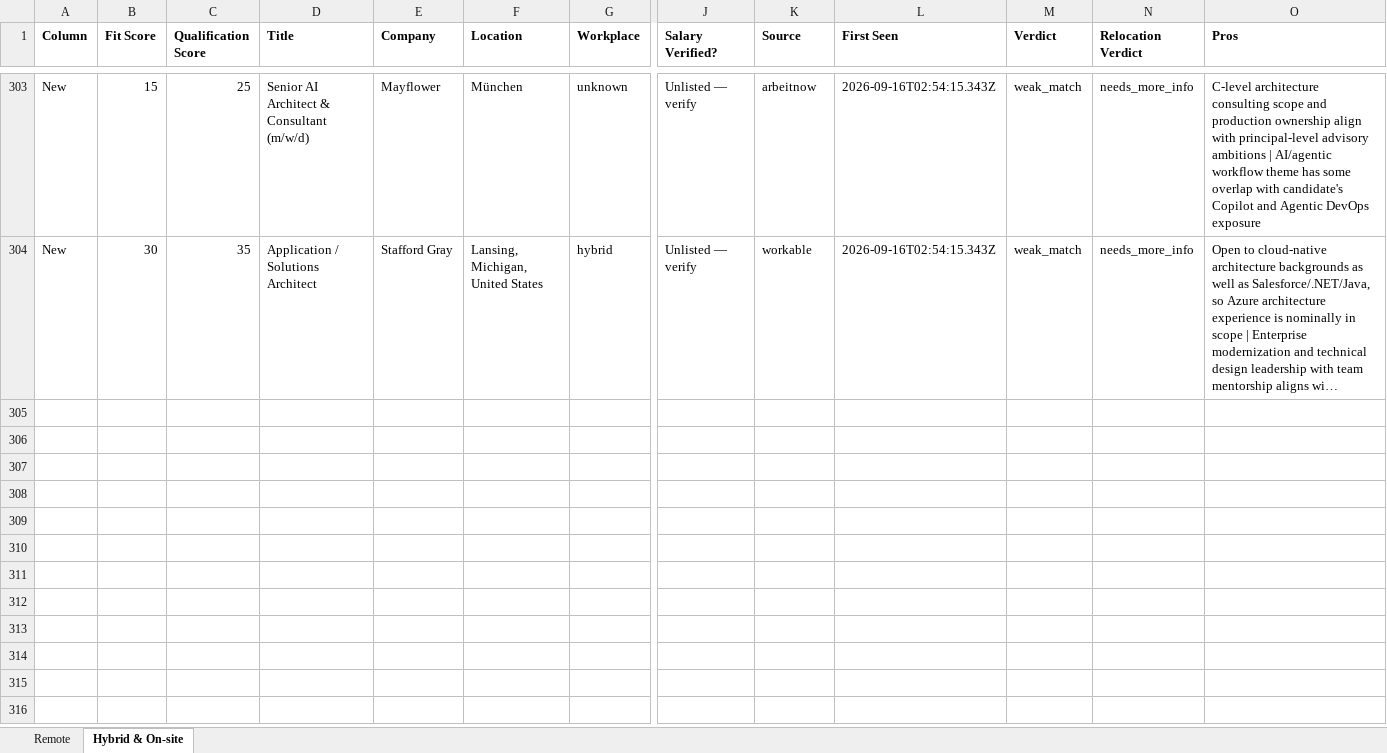
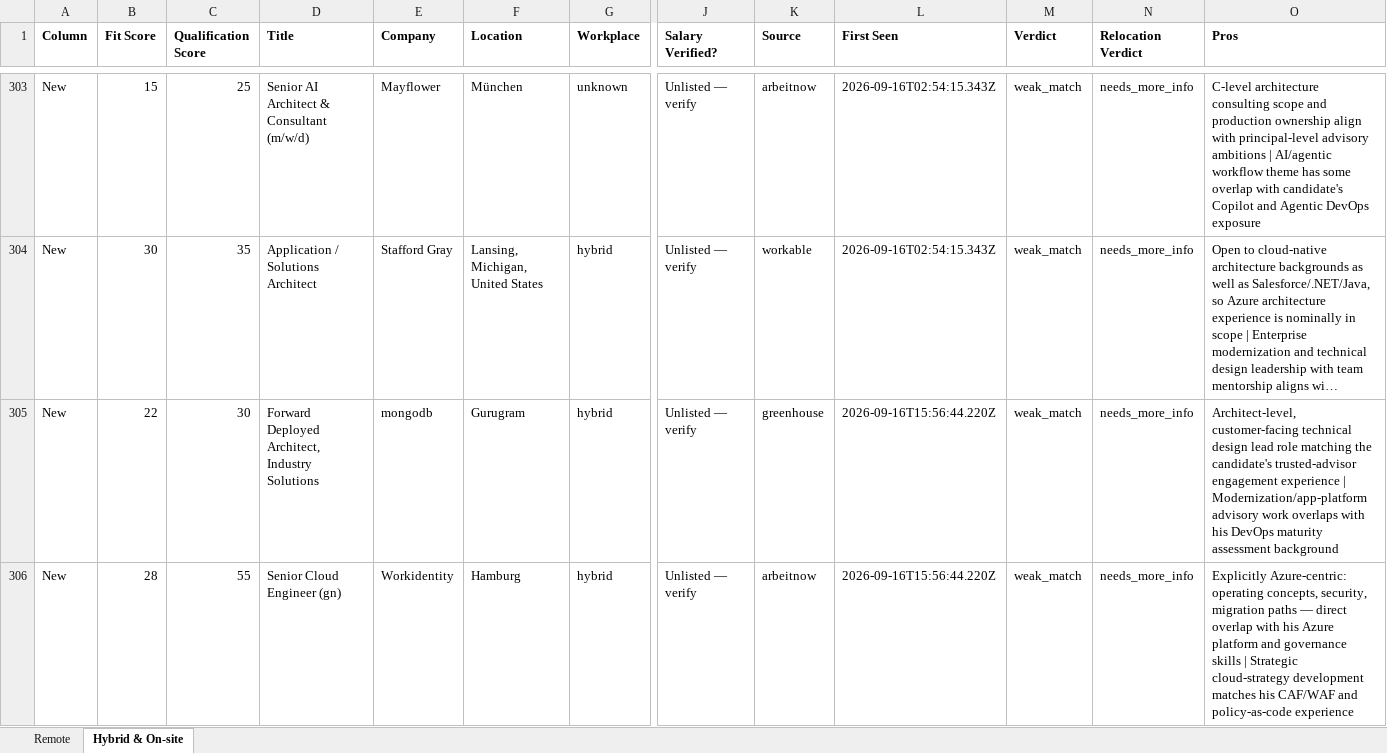
Before and after one commit to naijadamus/goodfela.com, an Excel workbook: hunt/board.xlsx, sheet Hybrid & On-site, drawn as a sheet; only a part is shown, gaps mark what is left out; long unchanged cells end in …; values as stored, in another font and other column widths than the file's, no borders; rows hold the shown columns only; the diff covers the shown part only; the diff names each change by its address in the sheet, - before the commit and + after, or states it on an @@ line.

```diff
--- a/hunt/board.xlsx (sheet Hybrid & On-site)
+++ b/hunt/board.xlsx (sheet Hybrid & On-site)
+row 305: New | 22 | 30 | Forward Deployed Architect, Industry Solutions | mongodb | Gurugram | hybrid | Unlisted — verify | greenhouse | 2026-09-16T15:56:44.220Z | weak_match | needs_more_info | Architect-level, customer-facing technical design lead role matching the candidate's trusted-advisor engagement experience | Modernization/app-platform advisory work overlaps with his DevOps maturity assessment background
+row 306: New | 28 | 55 | Senior Cloud Engineer (gn) | Workidentity | Hamburg | hybrid | Unlisted — verify | arbeitnow | 2026-09-16T15:56:44.220Z | weak_match | needs_more_info | Explicitly Azure-centric: operating concepts, security, migration paths — direct overlap with his Azure platform and governance skills | Strategic cloud-strategy development matches his CAF/WAF and policy-as-code experience
```
Also changed, not shown: 5 added rows elsewhere in this sheet, sheet Remote, 1 other file.
